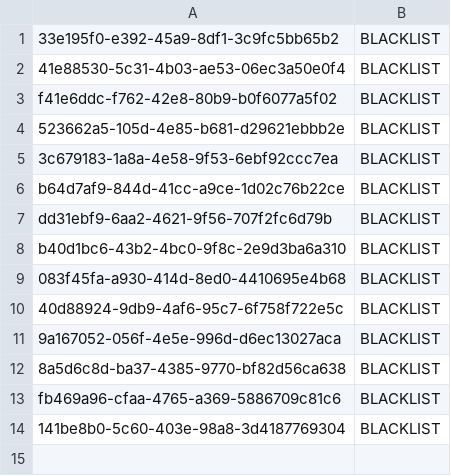
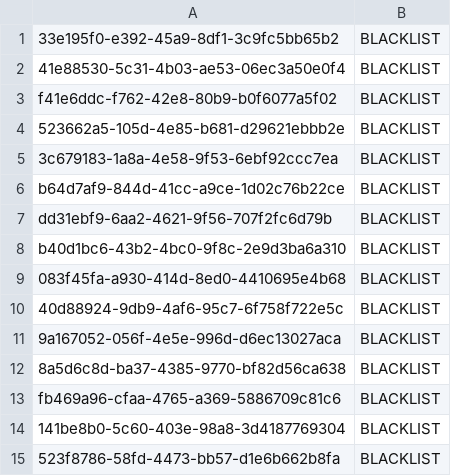
Before and after one commit to prgrms-be-devcourse/springboot-basic, a CSV file: src/main/resources/customer_blacklist.csv, drawn as a sheet; the diff names each change by its address in the sheet, - before the commit and + after, or states it on an @@ line.

```diff
--- a/src/main/resources/customer_blacklist.csv
+++ b/src/main/resources/customer_blacklist.csv
+row 15: 523f8786-58fd-4473-bb57-d1e6b662b8fa | BLACKLIST
```
Also changed, not shown: 11 other files.
